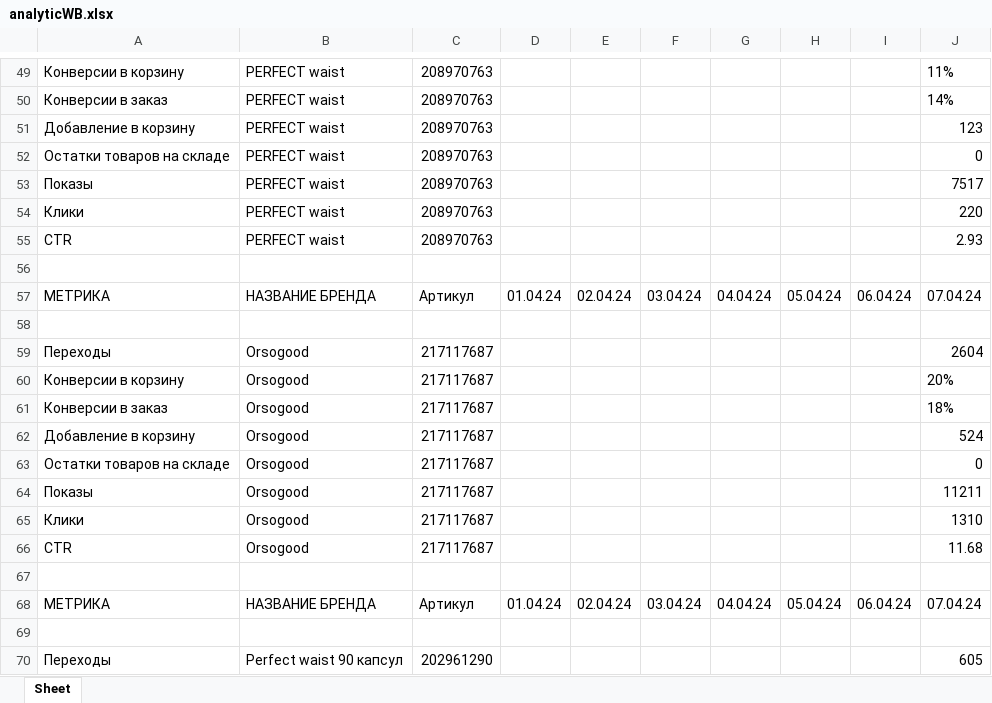
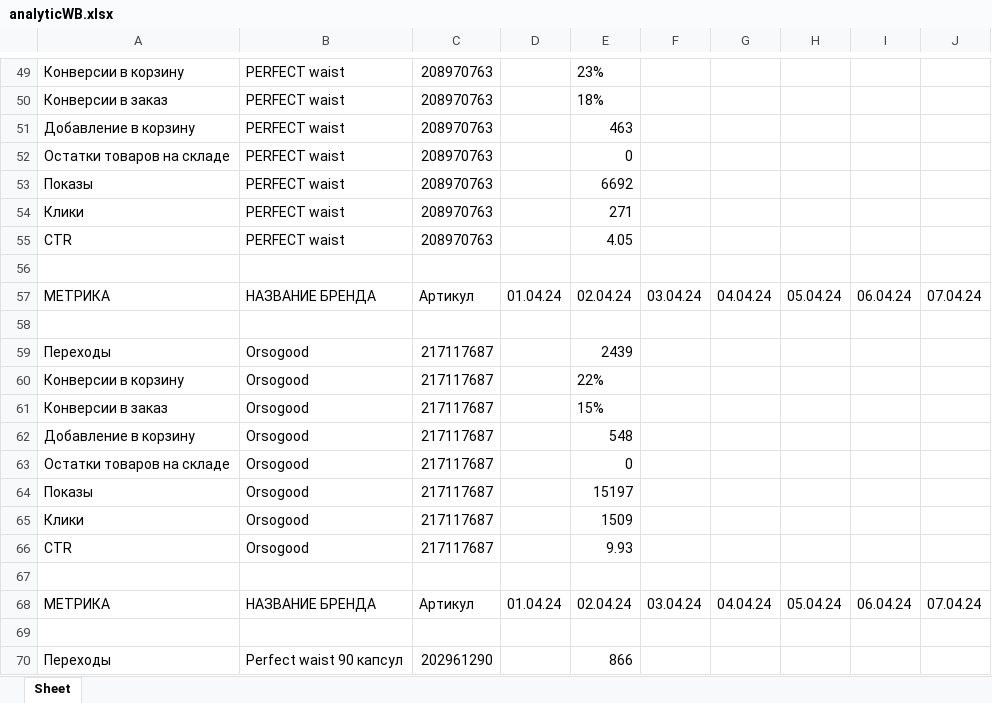
Before and after one commit to Evgenon777/HELLE-WORLDv3.0, an Excel workbook: analyticWB.xlsx, sheet Sheet, drawn as a sheet; only a part is shown, gaps mark what is left out; values as stored, in another font and other column widths than the file's, no borders; the diff covers the shown part only; the diff names each change by its address in the sheet, - before the commit and + after, or states it on an @@ line.

```diff
--- a/analyticWB.xlsx (sheet Sheet)
+++ b/analyticWB.xlsx (sheet Sheet)
-E49: (empty)
+E49: 23%
-J49: 11%
+J49: (empty)
-E50: (empty)
+E50: 18%
-J50: 14%
+J50: (empty)
-E51: (empty)
+E51: 463
-J51: 123
+J51: (empty)
-E52: (empty)
+E52: 0
-J52: 0
+J52: (empty)
-E53: (empty)
+E53: 6692
-J53: 7517
+J53: (empty)
-E54: (empty)
+E54: 271
-J54: 220
+J54: (empty)
-E55: (empty)
+E55: 4.05
-J55: 2.93
+J55: (empty)
-E59: (empty)
+E59: 2439
-J59: 2604
+J59: (empty)
-E60: (empty)
+E60: 22%
-J60: 20%
+J60: (empty)
-E61: (empty)
+E61: 15%
-J61: 18%
+J61: (empty)
-E62: (empty)
+E62: 548
-J62: 524
+J62: (empty)
-E63: (empty)
+E63: 0
-J63: 0
+J63: (empty)
-E64: (empty)
+E64: 15197
-J64: 11211
+J64: (empty)
-E65: (empty)
+E65: 1509
-J65: 1310
+J65: (empty)
-E66: (empty)
+E66: 9.93
-J66: 11.68
+J66: (empty)
-E70: (empty)
+E70: 866
-J70: 605
+J70: (empty)
```
Also changed, not shown: 1360 edited cells elsewhere in this sheet, 1 other file.
